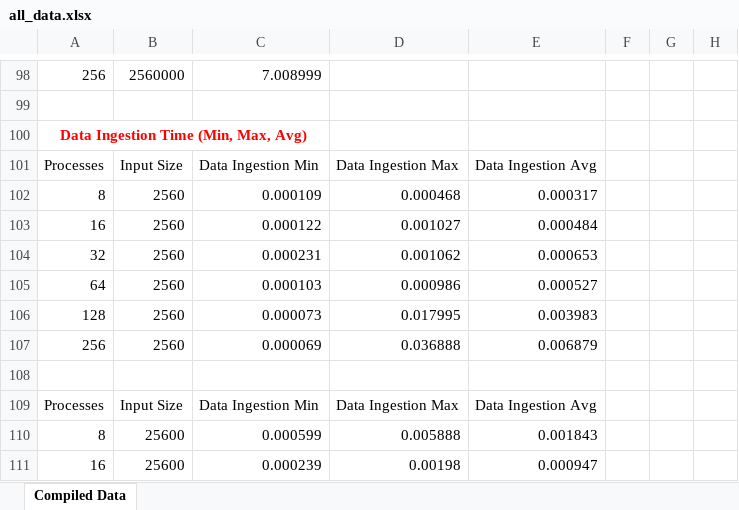
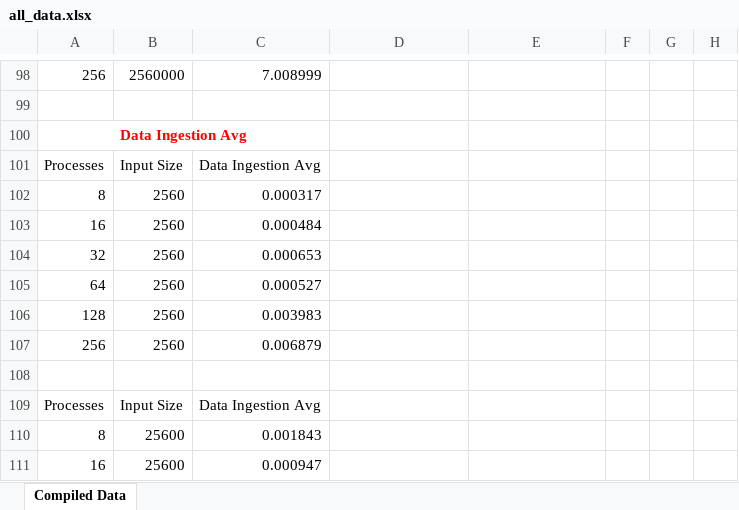
Before and after one commit to christophertran/CSCE-435-Project, an Excel workbook: all_data.xlsx, sheet Compiled Data, drawn as a sheet; only a part is shown, gaps mark what is left out; values as stored, in another font and other column widths than the file's, no borders; charts and pictures not drawn; the diff covers the shown part only; the diff names each change by its address in the sheet, - before the commit and + after, or states it on an @@ line.

Commit message:
Modified 1 graph in all_data

```diff
--- a/all_data.xlsx (sheet Compiled Data)
+++ b/all_data.xlsx (sheet Compiled Data)
-A100: Data Ingestion Time (Min, Max, Avg)
+A100: Data Ingestion Avg
-C101: Data Ingestion Min
+C101: Data Ingestion Avg
-D101: Data Ingestion Max
+D101: (empty)
-E101: Data Ingestion Avg
+E101: (empty)
-C102: 0.000109
+C102: 0.000317
-D102: 0.000468
+D102: (empty)
-E102: 0.000317
+E102: (empty)
-C103: 0.000122
+C103: 0.000484
-D103: 0.001027
+D103: (empty)
-E103: 0.000484
+E103: (empty)
-C104: 0.000231
+C104: 0.000653
-D104: 0.001062
+D104: (empty)
-E104: 0.000653
+E104: (empty)
-C105: 0.000103
+C105: 0.000527
-D105: 0.000986
+D105: (empty)
-E105: 0.000527
+E105: (empty)
-C106: 0.000073
+C106: 0.003983
-D106: 0.017995
+D106: (empty)
-E106: 0.003983
+E106: (empty)
-C107: 0.000069
+C107: 0.006879
-D107: 0.036888
+D107: (empty)
-E107: 0.006879
+E107: (empty)
-C109: Data Ingestion Min
+C109: Data Ingestion Avg
-D109: Data Ingestion Max
+D109: (empty)
-E109: Data Ingestion Avg
+E109: (empty)
-C110: 0.000599
+C110: 0.001843
-D110: 0.005888
+D110: (empty)
-E110: 0.001843
+E110: (empty)
-C111: 0.000239
+C111: 0.000947
-D111: 0.00198
+D111: (empty)
-E111: 0.000947
+E111: (empty)
```
Also changed, not shown: 54 edited cells elsewhere in this sheet, charts or pictures.
